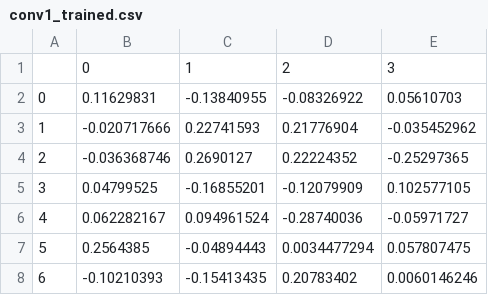
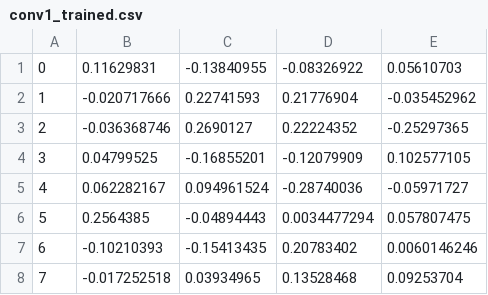
Before and after one commit to kpmrozowski/tetris-neurovolution, a CSV file: trained_models/conv1_trained.csv, drawn as a sheet; only a part is shown; the shorter side is filled out with more unchanged rows.

```diff
--- a/trained_models/conv1_trained.csv
+++ b/trained_models/conv1_trained.csv
@@ -1,2 +1 @@
-,0,1,2,3
 0,0.11629831,-0.13840955,-0.08326922,0.05610703
```
Also changed, not shown: trained_models/conv2.csv, trained_models/conv2_trained.csv, 6 other files.
